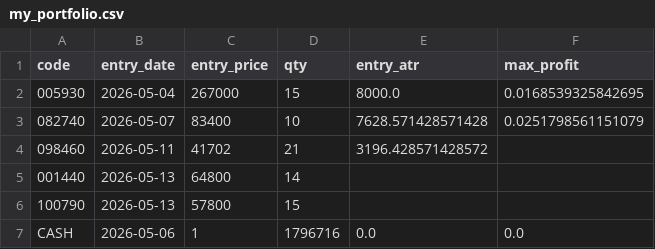
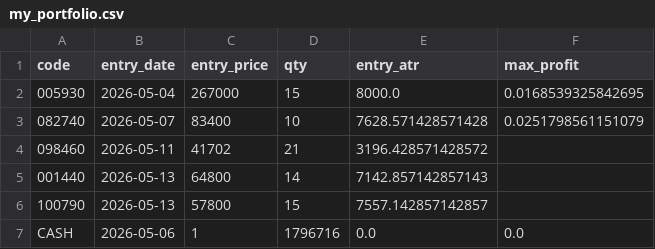
Before and after one commit to pddk123/stock-bot, a CSV file: my_portfolio.csv, drawn as a sheet.

```diff
--- a/my_portfolio.csv
+++ b/my_portfolio.csv
@@ -4,4 +4,4 @@ code,entry_date,entry_price,qty,entry_atr,max_profit
 098460,2026-05-11,41702,21,3196.428571428572,
-001440,2026-05-13,64800,14,,
-100790,2026-05-13,57800,15,,
+001440,2026-05-13,64800,14,7142.857142857143,
+100790,2026-05-13,57800,15,7557.142857142857,
 CASH,2026-05-06,1,1796716,0.0,0.0
```
